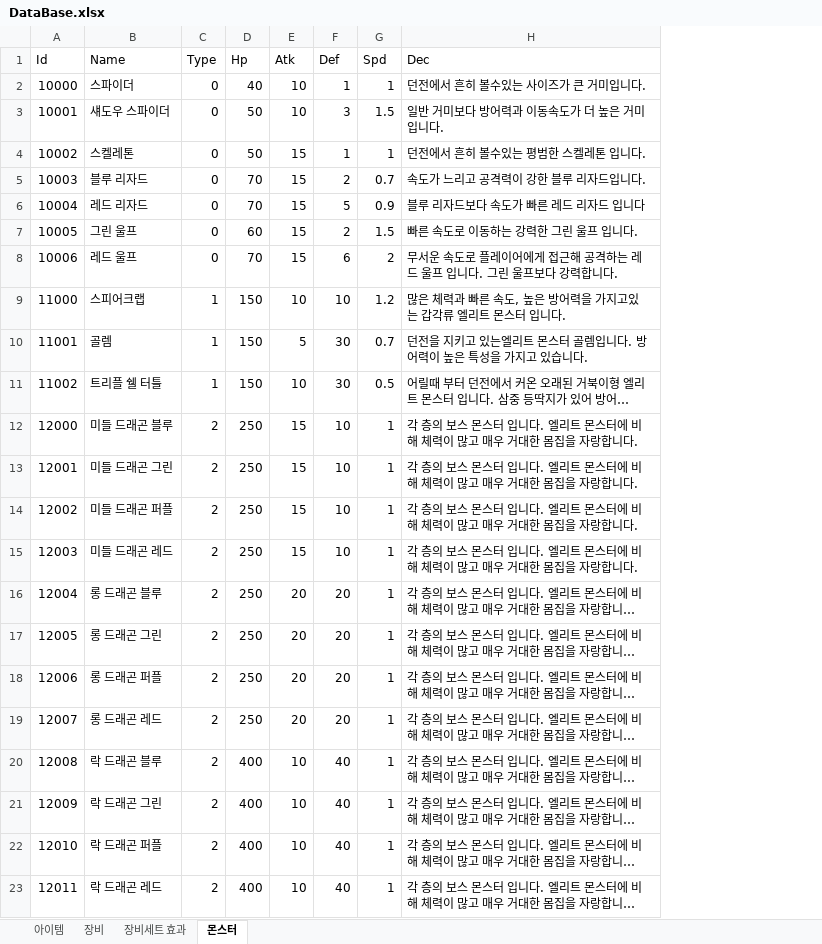
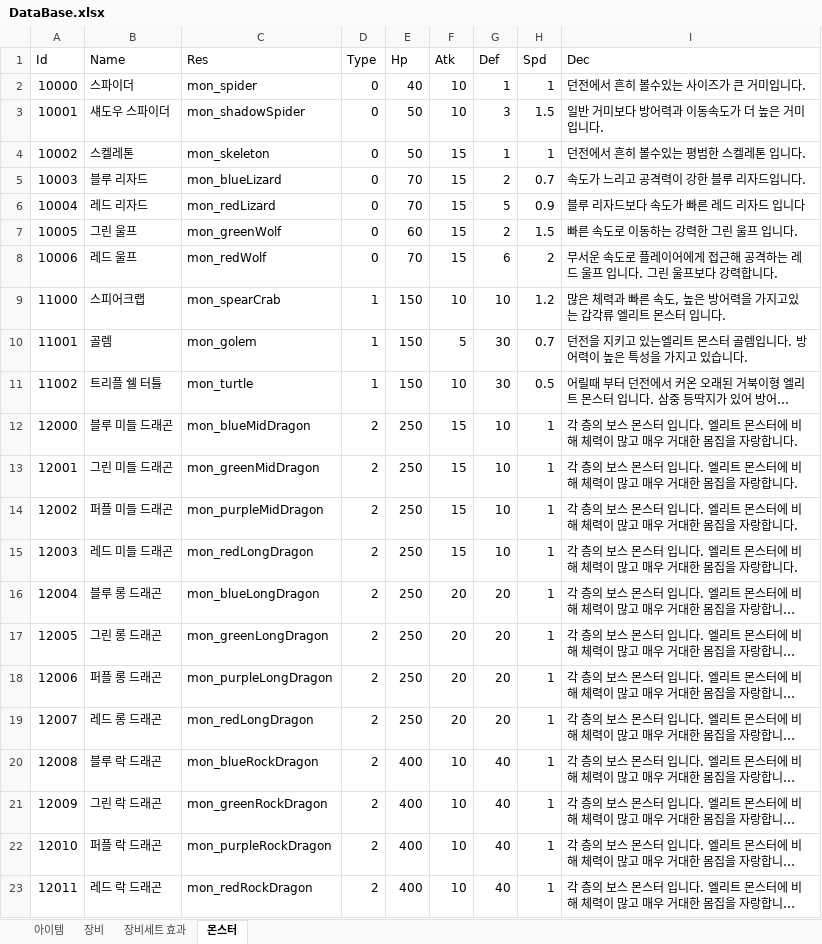
Before and after one commit to javaCof/Unluminous, an Excel workbook: Data/DataBase.xlsx, sheet 몬스터, drawn as a sheet; long unchanged cells end in …; values as stored, in another font and other column widths than the file's, no borders; the diff names each change by its address in the sheet, - before the commit and + after, or states it on an @@ line.

Commit message:
몬스터 데이터 리소스 이름 추가

```diff
--- a/Data/DataBase.xlsx (sheet 몬스터)
+++ b/Data/DataBase.xlsx (sheet 몬스터)
+column C (Res), rows 2-23: mon_spider | mon_shadowSpider | mon_skeleton | mon_blueLizard | mon_redLizard | mon_greenWolf | mon_redWolf | mon_spearCrab | mon_golem | mon_turtle | mon_blueMidDragon | mon_greenMidDragon | mon_purpleMidDragon | mon_redLongDragon | mon_blueLongDragon | mon_greenLongDragon | mon_purpleLongDragon | mon_redLongDragon | mon_blueRockDragon | mon_greenRockDragon | mon_purpleRockDragon | mon_redRockDragon
-B12 (Name): 미들 드래곤 블루
+B12 (Name): 블루 미들 드래곤
-B13 (Name): 미들 드래곤 그린
+B13 (Name): 그린 미들 드래곤
-B14 (Name): 미들 드래곤 퍼플
+B14 (Name): 퍼플 미들 드래곤
-B15 (Name): 미들 드래곤 레드
+B15 (Name): 레드 미들 드래곤
-B16 (Name): 롱 드래곤 블루
+B16 (Name): 블루 롱 드래곤
-B17 (Name): 롱 드래곤 그린
+B17 (Name): 그린 롱 드래곤
-B18 (Name): 롱 드래곤 퍼플
+B18 (Name): 퍼플 롱 드래곤
-B19 (Name): 롱 드래곤 레드
+B19 (Name): 레드 롱 드래곤
-B20 (Name): 락 드래곤 블루
+B20 (Name): 블루 락 드래곤
-B21 (Name): 락 드래곤 그린
+B21 (Name): 그린 락 드래곤
-B22 (Name): 락 드래곤 퍼플
+B22 (Name): 퍼플 락 드래곤
-B23 (Name): 락 드래곤 레드
+B23 (Name): 레드 락 드래곤
```
